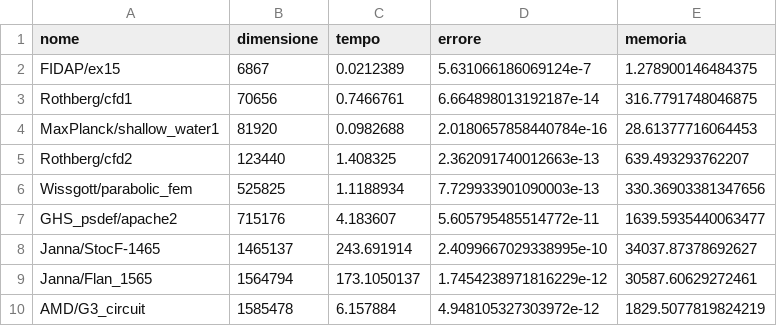
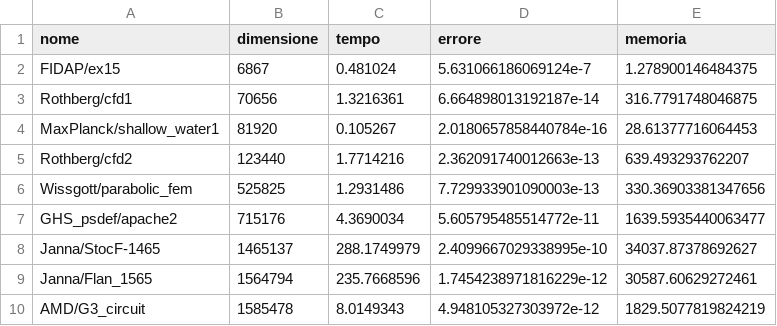
Before and after one commit to zFishStick/Metodi-Calcolo-Scientifico, a CSV file: risultati_win_julia.csv, drawn as a sheet.

```diff
--- a/risultati_win_julia.csv
+++ b/risultati_win_julia.csv
@@ -1,10 +1,10 @@
 nome,dimensione,tempo,errore,memoria
-FIDAP/ex15,6867,0.0212389,5.631066186069124e-7,1.278900146484375
-Rothberg/cfd1,70656,0.7466761,6.664898013192187e-14,316.7791748046875
-MaxPlanck/shallow_water1,81920,0.0982688,2.0180657858440784e-16,28.61377716064453
-Rothberg/cfd2,123440,1.408325,2.362091740012663e-13,639.493293762207
-Wissgott/parabolic_fem,525825,1.1188934,7.729933901090003e-13,330.36903381347656
-GHS_psdef/apache2,715176,4.183607,5.605795485514772e-11,1639.5935440063477
-Janna/StocF-1465,1465137,243.691914,2.4099667029338995e-10,34037.87378692627
-Janna/Flan_1565,1564794,173.1050137,1.7454238971816229e-12,30587.60629272461
-AMD/G3_circuit,1585478,6.157884,4.948105327303972e-12,1829.5077819824219
+FIDAP/ex15,6867,0.481024,5.631066186069124e-7,1.278900146484375
+Rothberg/cfd1,70656,1.3216361,6.664898013192187e-14,316.7791748046875
+MaxPlanck/shallow_water1,81920,0.105267,2.0180657858440784e-16,28.61377716064453
+Rothberg/cfd2,123440,1.7714216,2.362091740012663e-13,639.493293762207
+Wissgott/parabolic_fem,525825,1.2931486,7.729933901090003e-13,330.36903381347656
+GHS_psdef/apache2,715176,4.3690034,5.605795485514772e-11,1639.5935440063477
+Janna/StocF-1465,1465137,288.1749979,2.4099667029338995e-10,34037.87378692627
+Janna/Flan_1565,1564794,235.7668596,1.7454238971816229e-12,30587.60629272461
+AMD/G3_circuit,1585478,8.0149343,4.948105327303972e-12,1829.5077819824219
```
Also changed, not shown: 4 other files.
